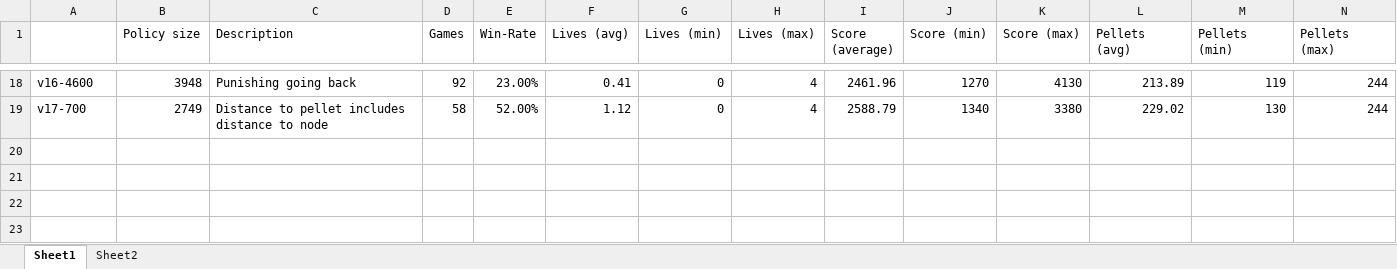
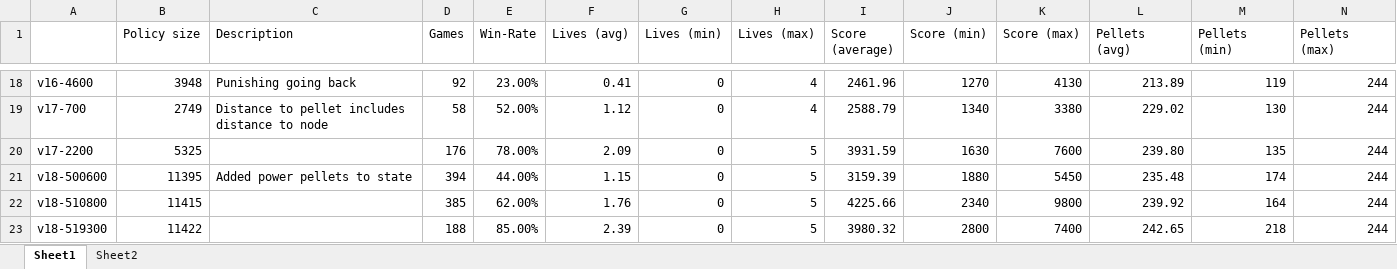
Before and after one commit to maltebp/pacman-reinforcement-learning, an Excel workbook: benchmark-analysis.xlsx, sheet Sheet1, drawn as a sheet; only a part is shown, gaps mark what is left out; values as stored, in another font and other column widths than the file's, no borders; conditional formats not drawn; rows hold the shown columns only; the diff names each change by its address in the sheet, - before the commit and + after, or states it on an @@ line.

Commit message:
Various benchmarks of V18

```diff
--- a/benchmark-analysis.xlsx (sheet Sheet1)
+++ b/benchmark-analysis.xlsx (sheet Sheet1)
+row 20: v17-2200 | 5325 |  | 176 | 78.00% | 2.09 | 0 | 5 | 3931.59 | 1630 | 7600 | 239.80 | 135 | 244
+row 21: v18-500600 | 11395 | Added power pellets to state | 394 | 44.00% | 1.15 | 0 | 5 | 3159.39 | 1880 | 5450 | 235.48 | 174 | 244
+row 22: v18-510800 | 11415 |  | 385 | 62.00% | 1.76 | 0 | 5 | 4225.66 | 2340 | 9800 | 239.92 | 164 | 244
+row 23: v18-519300 | 11422 |  | 188 | 85.00% | 2.39 | 0 | 5 | 3980.32 | 2800 | 7400 | 242.65 | 218 | 244
```
Also changed, not shown: 6 other files.
